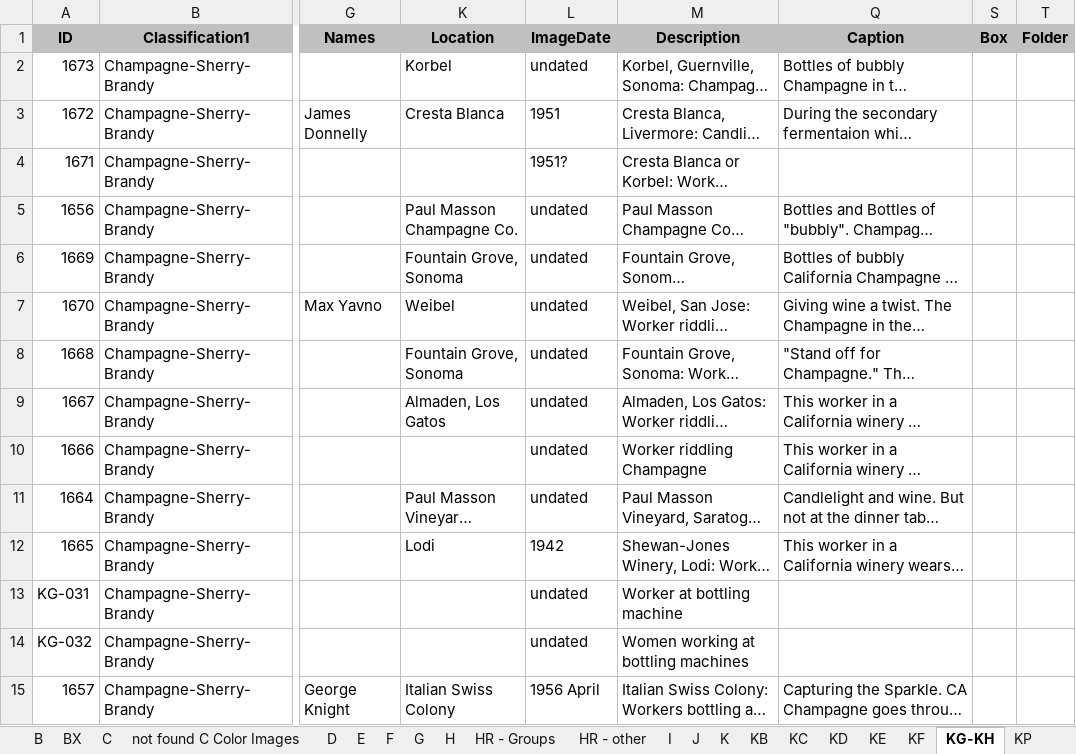
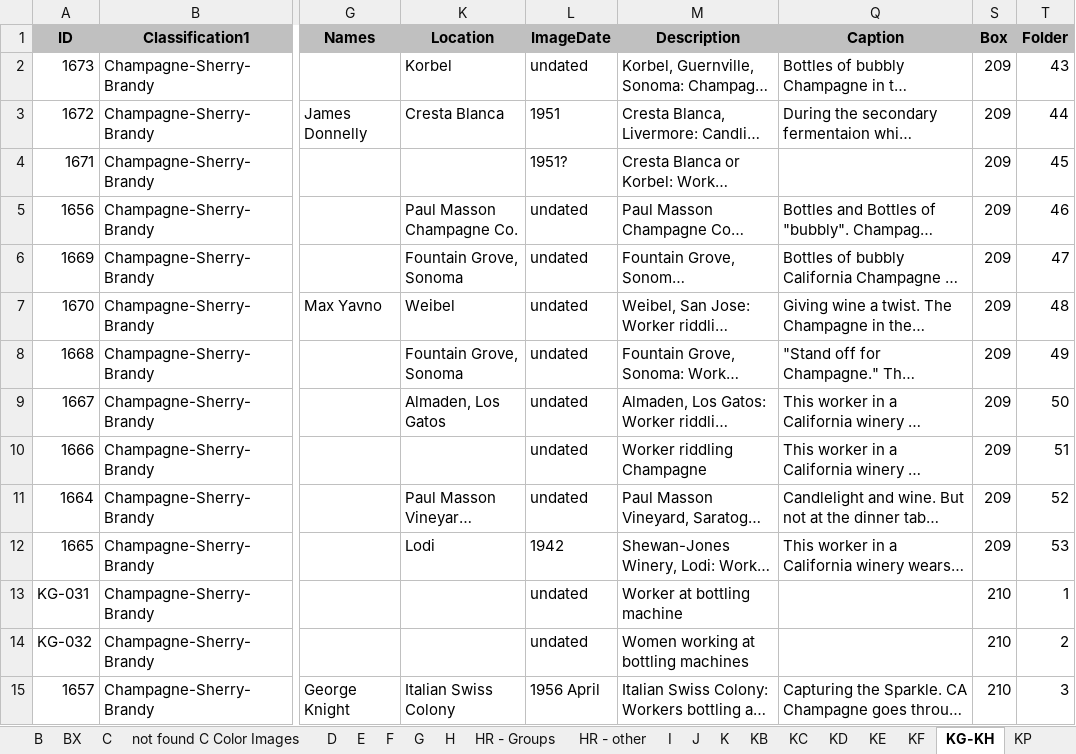
Before and after one commit to lizcphillips/UCD-WineInstitute, an Excel workbook: Photos/photoDbExport-working.xlsx, sheet KG-KH, drawn as a sheet; only a part is shown, gaps mark what is left out; long unchanged cells end in …; values as stored, in another font and other column widths than the file's, no borders; the diff covers the shown part only; the diff names each change by its address in the sheet, - before the commit and + after, or states it on an @@ line.

```diff
--- a/Photos/photoDbExport-working.xlsx (sheet KG-KH)
+++ b/Photos/photoDbExport-working.xlsx (sheet KG-KH)
-S2:S12 (Box): (empty)
+S2:S12 (Box): 209
-T2 (Folder): (empty)
+T2 (Folder): 43
-T3 (Folder): (empty)
+T3 (Folder): 44
-T4 (Folder): (empty)
+T4 (Folder): 45
-T5 (Folder): (empty)
+T5 (Folder): 46
-T6 (Folder): (empty)
+T6 (Folder): 47
-T7 (Folder): (empty)
+T7 (Folder): 48
-T8 (Folder): (empty)
+T8 (Folder): 49
-T9 (Folder): (empty)
+T9 (Folder): 50
-T10 (Folder): (empty)
+T10 (Folder): 51
-T11 (Folder): (empty)
+T11 (Folder): 52
-T12 (Folder): (empty)
+T12 (Folder): 53
-S13:S15 (Box): (empty)
+S13:S15 (Box): 210
-T13 (Folder): (empty)
+T13 (Folder): 1
-T14 (Folder): (empty)
+T14 (Folder): 2
-T15 (Folder): (empty)
+T15 (Folder): 3
```
Also changed, not shown: 46 edited cells elsewhere in this sheet, sheet P, sheet L, sheet KE, sheet KV, sheet Q, sheet N, 3 more sheets, hidden cells.
